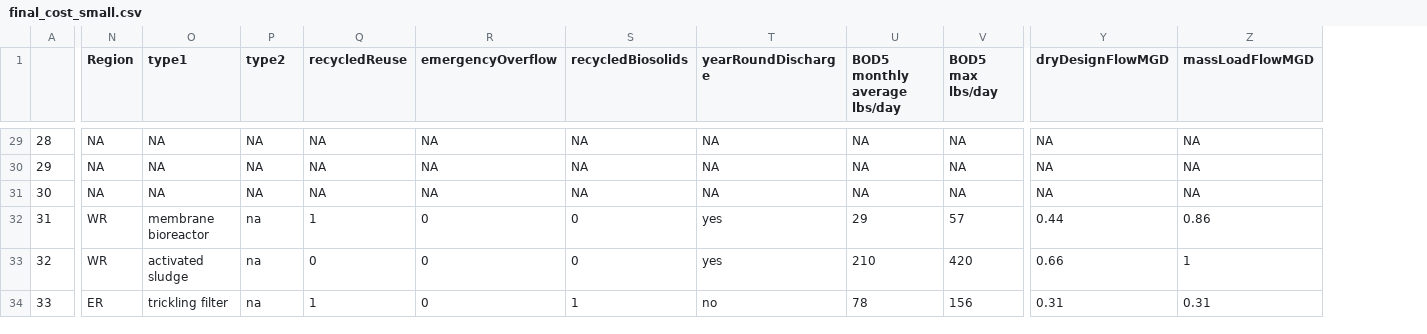
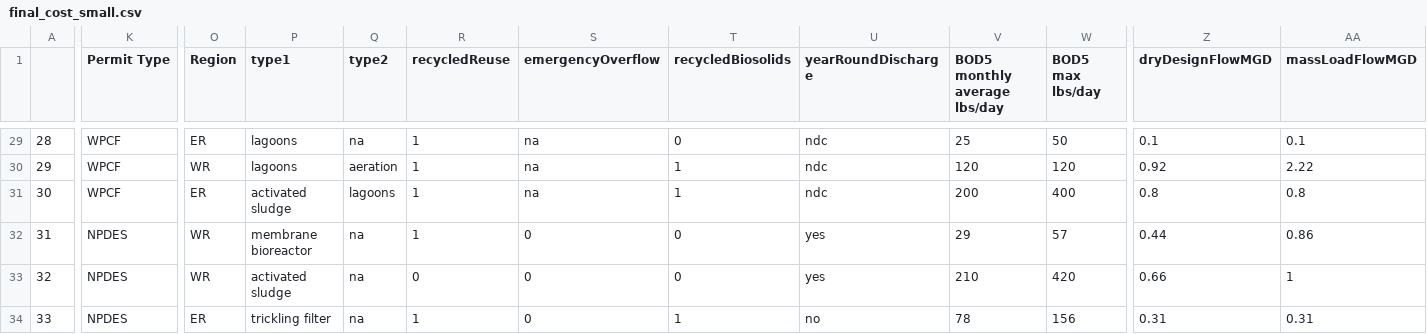
Before and after one commit to graysonwhite/dspg-wastewater, a CSV file: wwtp-cost-app/final_cost_small.csv, drawn as a sheet; only a part is shown, gaps mark what is left out; addresses are those after the commit; the diff covers the shown part only; the diff names each change by its address in the sheet, - before the commit and + after, or states it on an @@ line.

```diff
--- a/wwtp-cost-app/final_cost_small.csv
+++ b/wwtp-cost-app/final_cost_small.csv
+column K (Permit Type), rows 29-34: WPCF | WPCF | WPCF | NPDES | NPDES | NPDES
-O29 (Region): NA
+O29 (Region): ER
-P29:P30 (type1): NA
+P29:P30 (type1): lagoons
-Q29 (type2): NA
+Q29 (type2): na
-R29:R31 (recycledReuse): NA
+R29:R31 (recycledReuse): 1
-S29:S31 (emergencyOverflow): NA
+S29:S31 (emergencyOverflow): na
-T29 (recycledBiosolids): NA
+T29 (recycledBiosolids): 0
-U29:U31 (yearRoundDischarge): NA
+U29:U31 (yearRoundDischarge): ndc
-V29 (BOD5 monthly average lbs/day): NA
+V29 (BOD5 monthly average lbs/day): 25
-W29 (BOD5 max lbs/day): NA
+W29 (BOD5 max lbs/day): 50
-Z29 (dryDesignFlowMGD): NA
+Z29 (dryDesignFlowMGD): 0.1
-AA29 (massLoadFlowMGD): NA
+AA29 (massLoadFlowMGD): 0.1
-O30 (Region): NA
+O30 (Region): WR
-Q30 (type2): NA
+Q30 (type2): aeration
-T30:T31 (recycledBiosolids): NA
+T30:T31 (recycledBiosolids): 1
-V30 (BOD5 monthly average lbs/day): NA
+V30 (BOD5 monthly average lbs/day): 120
-W30 (BOD5 max lbs/day): NA
+W30 (BOD5 max lbs/day): 120
-Z30 (dryDesignFlowMGD): NA
+Z30 (dryDesignFlowMGD): 0.92
-AA30 (massLoadFlowMGD): NA
+AA30 (massLoadFlowMGD): 2.22
-O31 (Region): NA
+O31 (Region): ER
-P31 (type1): NA
+P31 (type1): activated sludge
-Q31 (type2): NA
+Q31 (type2): lagoons
-V31 (BOD5 monthly average lbs/day): NA
+V31 (BOD5 monthly average lbs/day): 200
-W31 (BOD5 max lbs/day): NA
+W31 (BOD5 max lbs/day): 400
-Z31 (dryDesignFlowMGD): NA
+Z31 (dryDesignFlowMGD): 0.8
-AA31 (massLoadFlowMGD): NA
+AA31 (massLoadFlowMGD): 0.8
```
Also changed, not shown: 146 edited cells elsewhere in this file, 7 other files.
